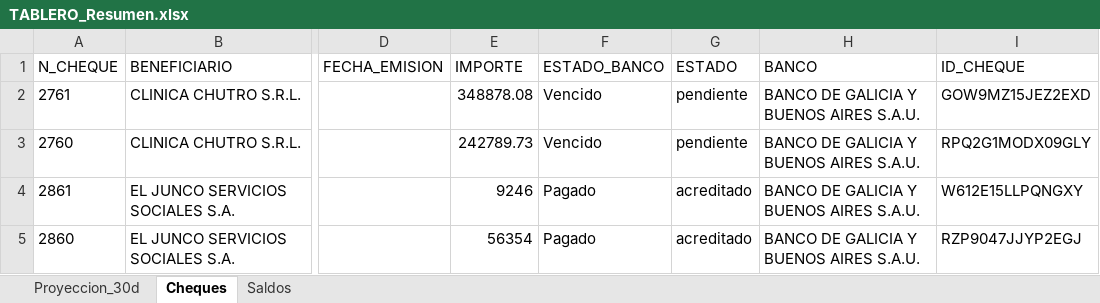
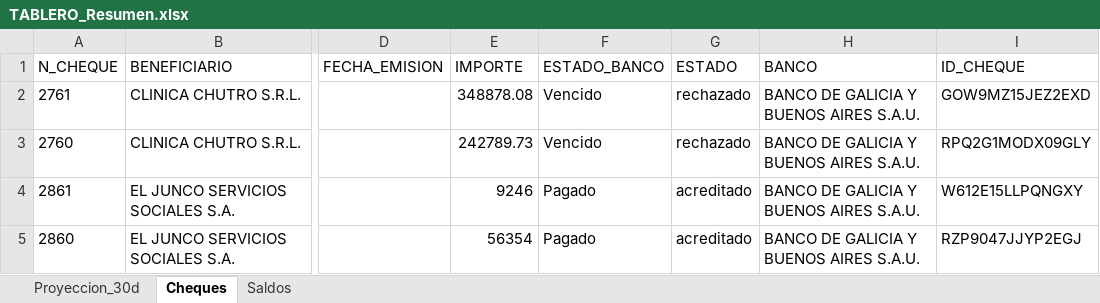
Before and after one commit to francolunaklick-web/GRIFFTABLEROS, an Excel workbook: flujo_bancario/TABLERO_Resumen.xlsx, sheet Cheques, drawn as a sheet; only a part is shown, gaps mark what is left out; values as stored, in another font and other column widths than the file's, no borders; the diff covers the shown part only; the diff names each change by its address in the sheet, - before the commit and + after, or states it on an @@ line.

```diff
--- a/flujo_bancario/TABLERO_Resumen.xlsx (sheet Cheques)
+++ b/flujo_bancario/TABLERO_Resumen.xlsx (sheet Cheques)
-G2:G3 (ESTADO): pendiente
+G2:G3 (ESTADO): rechazado
```
Also changed, not shown: 23 edited cells elsewhere in this sheet, cuentas_a_pagar/TABLERO_Resumen.xlsx, estado_resultado/TABLERO_Resumen.xlsx, 9 other files.
